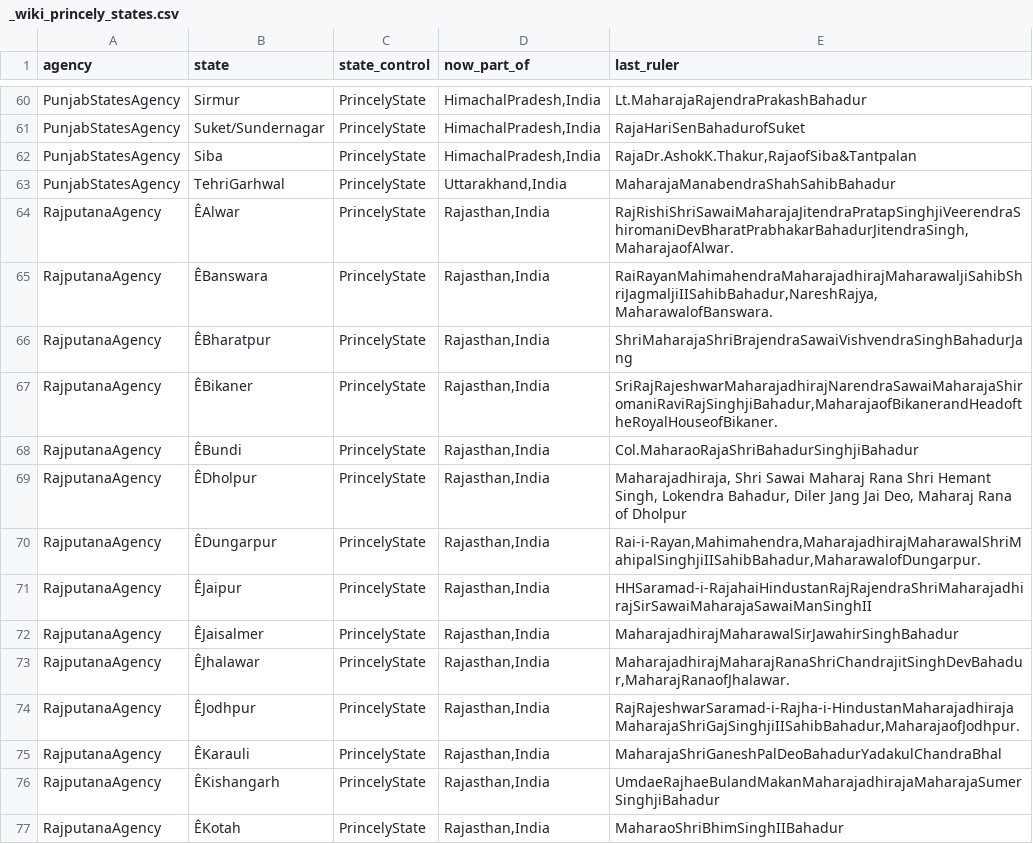
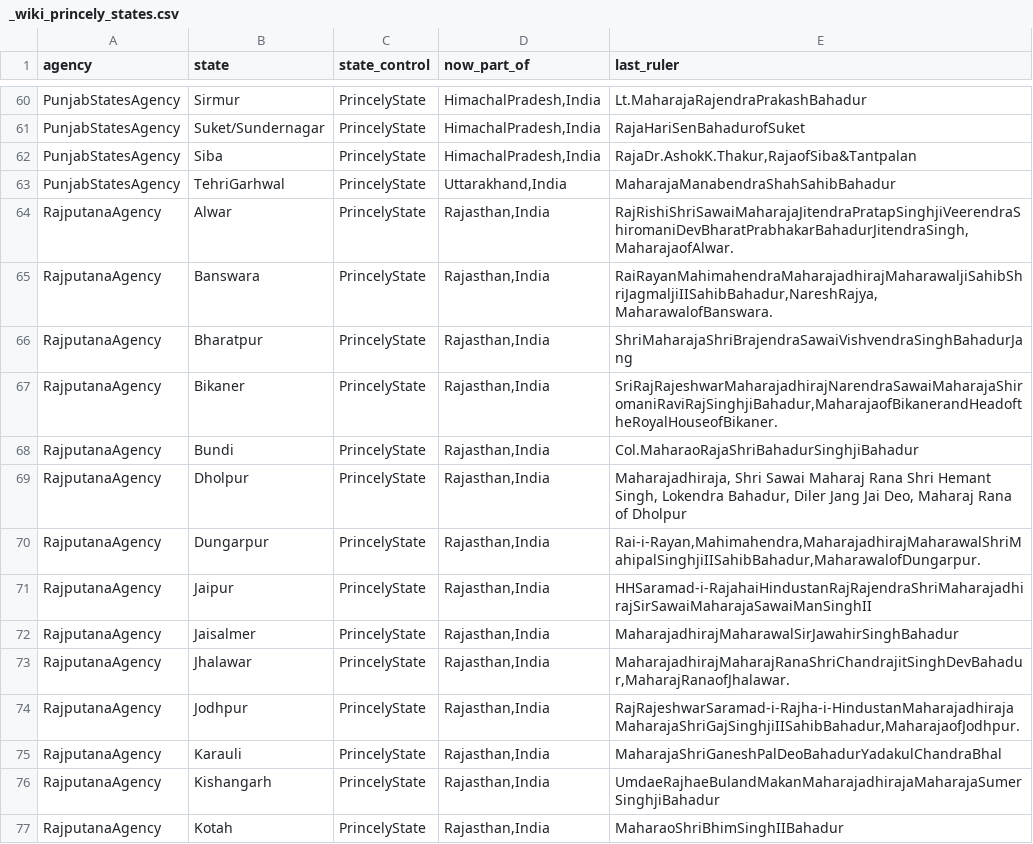
Before and after one commit to mrunal-modi/princesofindia-data, a CSV file: _wiki_princely_states.csv, drawn as a sheet; only a part is shown, gaps mark what is left out; the diff covers the shown part only.

Commit message:
removed leading space

```diff
--- a/_wiki_princely_states.csv
+++ b/_wiki_princely_states.csv
@@ -63,15 +63,15 @@ PunjabStatesAgency,Siba,PrincelyState,"HimachalPradesh,India","RajaDr.AshokK.Tha
 PunjabStatesAgency,TehriGarhwal,PrincelyState,"Uttarakhand,India",MaharajaManabendraShahSahibBahadur
-RajputanaAgency,ÊAlwar,PrincelyState,"Rajasthan,India","RajRishiShriSawaiMaharajaJitendraPratapSinghjiVeerendraShiromaniDevBharatPrabhakarBahadurJitendraSingh,MaharajaofAlwar."
-RajputanaAgency,ÊBanswara,PrincelyState,"Rajasthan,India","RaiRayanMahimahendraMaharajadhirajMaharawaljiSahibShriJagmaljiIISahibBahadur,NareshRajya,MaharawalofBanswara."
-RajputanaAgency,ÊBharatpur,PrincelyState,"Rajasthan,India",ShriMaharajaShriBrajendraSawaiVishvendraSinghBahadurJang
-RajputanaAgency,ÊBikaner,PrincelyState,"Rajasthan,India","SriRajRajeshwarMaharajadhirajNarendraSawaiMaharajaShiromaniRaviRajSinghjiBahadur,MaharajaofBikanerandHeadoftheRoyalHouseofBikaner."
-RajputanaAgency,ÊBundi,PrincelyState,"Rajasthan,India",Col.MaharaoRajaShriBahadurSinghjiBahadur
-RajputanaAgency,ÊDholpur,PrincelyState,"Rajasthan,India","Maharajadhiraja, Shri Sawai Maharaj Rana Shri Hemant Singh, Lokendra Bahadur, Diler Jang Jai Deo, Maharaj Rana of Dholpur"
-RajputanaAgency,ÊDungarpur,PrincelyState,"Rajasthan,India","Rai-i-Rayan,Mahimahendra,MaharajadhirajMaharawalShriMahipalSinghjiIISahibBahadur,MaharawalofDungarpur."
-RajputanaAgency,ÊJaipur,PrincelyState,"Rajasthan,India",HHSaramad-i-RajahaiHindustanRajRajendraShriMaharajadhirajSirSawaiMaharajaSawaiManSinghII
-RajputanaAgency,ÊJaisalmer,PrincelyState,"Rajasthan,India",MaharajadhirajMaharawalSirJawahirSinghBahadur
-RajputanaAgency,ÊJhalawar,PrincelyState,"Rajasthan,India","MaharajadhirajMaharajRanaShriChandrajitSinghDevBahadur,MaharajRanaofJhalawar."
-RajputanaAgency,ÊJodhpur,PrincelyState,"Rajasthan,India","RajRajeshwarSaramad-i-Rajha-i-HindustanMaharajadhirajaMaharajaShriGajSinghjiIISahibBahadur,MaharajaofJodhpur."
-RajputanaAgency,ÊKarauli,PrincelyState,"Rajasthan,India",MaharajaShriGaneshPalDeoBahadurYadakulChandraBhal
-RajputanaAgency,ÊKishangarh,PrincelyState,"Rajasthan,India",UmdaeRajhaeBulandMakanMaharajadhirajaMaharajaSumerSinghjiBahadur
-RajputanaAgency,ÊKotah,PrincelyState,"Rajasthan,India",MaharaoShriBhimSinghIIBahadur
+RajputanaAgency,Alwar,PrincelyState,"Rajasthan,India","RajRishiShriSawaiMaharajaJitendraPratapSinghjiVeerendraShiromaniDevBharatPrabhakarBahadurJitendraSingh,MaharajaofAlwar."
+RajputanaAgency,Banswara,PrincelyState,"Rajasthan,India","RaiRayanMahimahendraMaharajadhirajMaharawaljiSahibShriJagmaljiIISahibBahadur,NareshRajya,MaharawalofBanswara."
+RajputanaAgency,Bharatpur,PrincelyState,"Rajasthan,India",ShriMaharajaShriBrajendraSawaiVishvendraSinghBahadurJang
+RajputanaAgency,Bikaner,PrincelyState,"Rajasthan,India","SriRajRajeshwarMaharajadhirajNarendraSawaiMaharajaShiromaniRaviRajSinghjiBahadur,MaharajaofBikanerandHeadoftheRoyalHouseofBikaner."
+RajputanaAgency,Bundi,PrincelyState,"Rajasthan,India",Col.MaharaoRajaShriBahadurSinghjiBahadur
+RajputanaAgency,Dholpur,PrincelyState,"Rajasthan,India","Maharajadhiraja, Shri Sawai Maharaj Rana Shri Hemant Singh, Lokendra Bahadur, Diler Jang Jai Deo, Maharaj Rana of Dholpur"
+RajputanaAgency,Dungarpur,PrincelyState,"Rajasthan,India","Rai-i-Rayan,Mahimahendra,MaharajadhirajMaharawalShriMahipalSinghjiIISahibBahadur,MaharawalofDungarpur."
+RajputanaAgency,Jaipur,PrincelyState,"Rajasthan,India",HHSaramad-i-RajahaiHindustanRajRajendraShriMaharajadhirajSirSawaiMaharajaSawaiManSinghII
+RajputanaAgency,Jaisalmer,PrincelyState,"Rajasthan,India",MaharajadhirajMaharawalSirJawahirSinghBahadur
+RajputanaAgency,Jhalawar,PrincelyState,"Rajasthan,India","MaharajadhirajMaharajRanaShriChandrajitSinghDevBahadur,MaharajRanaofJhalawar."
+RajputanaAgency,Jodhpur,PrincelyState,"Rajasthan,India","RajRajeshwarSaramad-i-Rajha-i-HindustanMaharajadhirajaMaharajaShriGajSinghjiIISahibBahadur,MaharajaofJodhpur."
+RajputanaAgency,Karauli,PrincelyState,"Rajasthan,India",MaharajaShriGaneshPalDeoBahadurYadakulChandraBhal
+RajputanaAgency,Kishangarh,PrincelyState,"Rajasthan,India",UmdaeRajhaeBulandMakanMaharajadhirajaMaharajaSumerSinghjiBahadur
+RajputanaAgency,Kotah,PrincelyState,"Rajasthan,India",MaharaoShriBhimSinghIIBahadur
```
Also changed, not shown: 39 edited cells elsewhere in this file.
